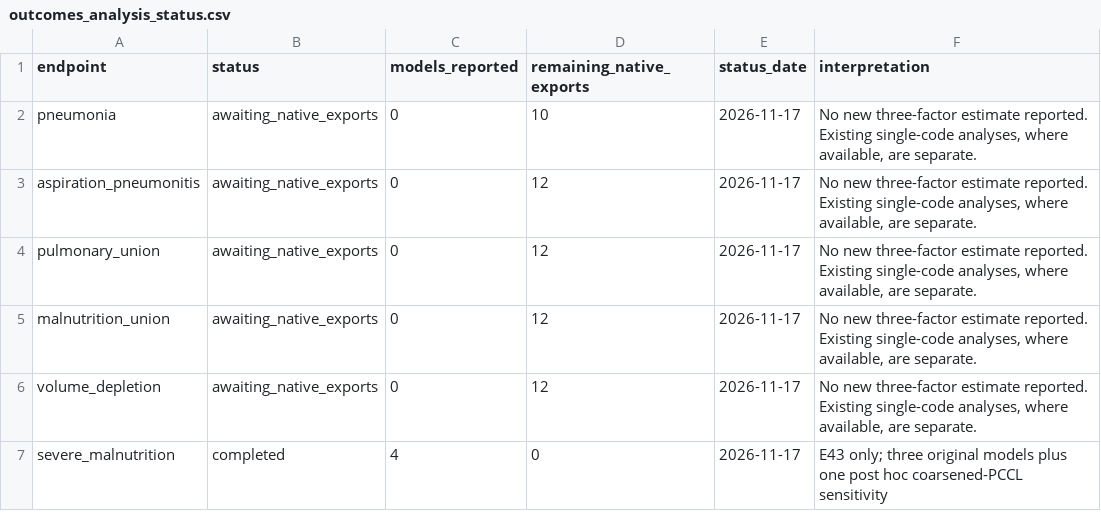
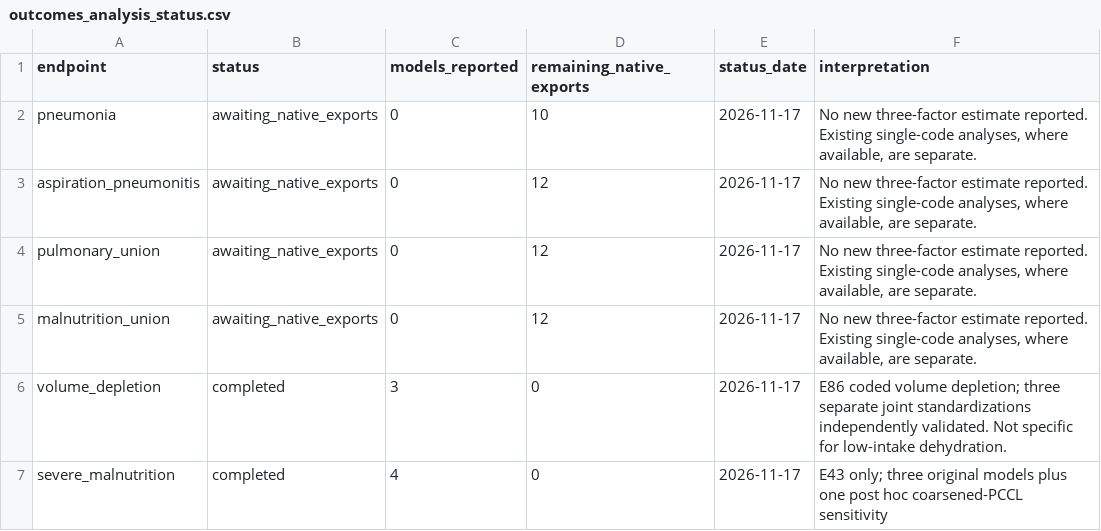
Before and after one commit to benlabeit/inek-dysphagia-acute-2025, a CSV file: outcomes_analysis_status.csv, drawn as a sheet.

Commit message:
Add verified volume-depletion adjustment and update acute manuscript
Add the complete E86 export-based analyses with age-diagnosis, age-sex-diagnosis and age-diagnosis-PCCL standardization, independently validated with 3,129 checks. Update the acute manuscript and Supplementary Table S10 while preserving the Introduction and Zotero fields. Document 46 remaining exports. Publish only model-level results; original InEK exports and source-cell audits remain excluded.

```diff
--- a/outcomes_analysis_status.csv
+++ b/outcomes_analysis_status.csv
@@ -5,3 +5,3 @@ pulmonary_union,awaiting_native_exports,0,12,2026-11-17,"No new three-factor est
 malnutrition_union,awaiting_native_exports,0,12,2026-11-17,"No new three-factor estimate reported. Existing single-code analyses, where available, are separate."
-volume_depletion,awaiting_native_exports,0,12,2026-11-17,"No new three-factor estimate reported. Existing single-code analyses, where available, are separate."
+volume_depletion,completed,3,0,2026-11-17,E86 coded volume depletion; three separate joint standardizations independently validated. Not specific for low-intake dehydration.
 severe_malnutrition,completed,4,0,2026-11-17,E43 only; three original models plus one post hoc coarsened-PCCL sensitivity
```
Also changed, not shown: 10 other files.
